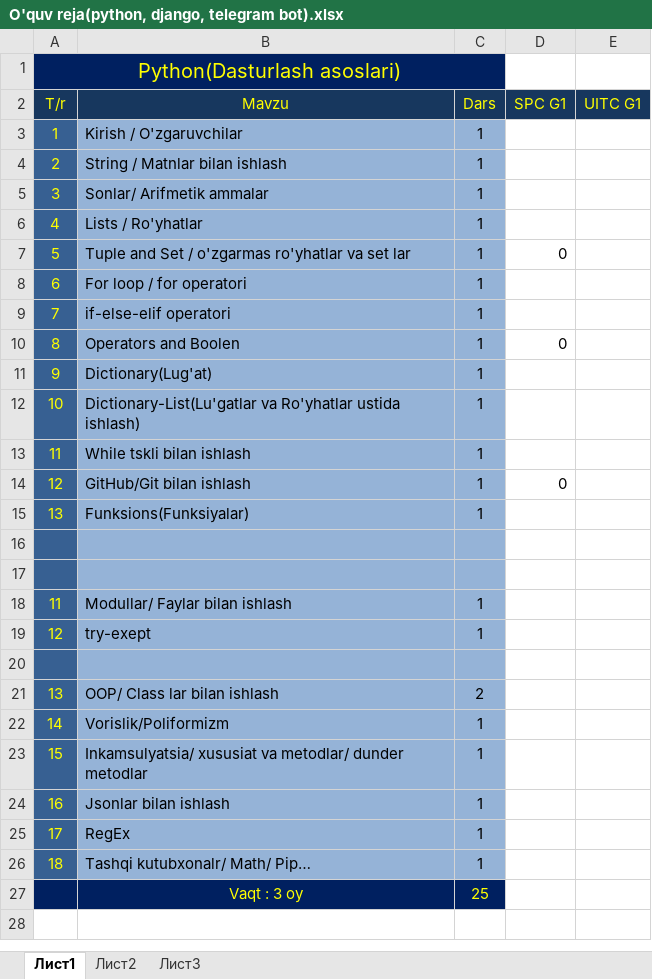
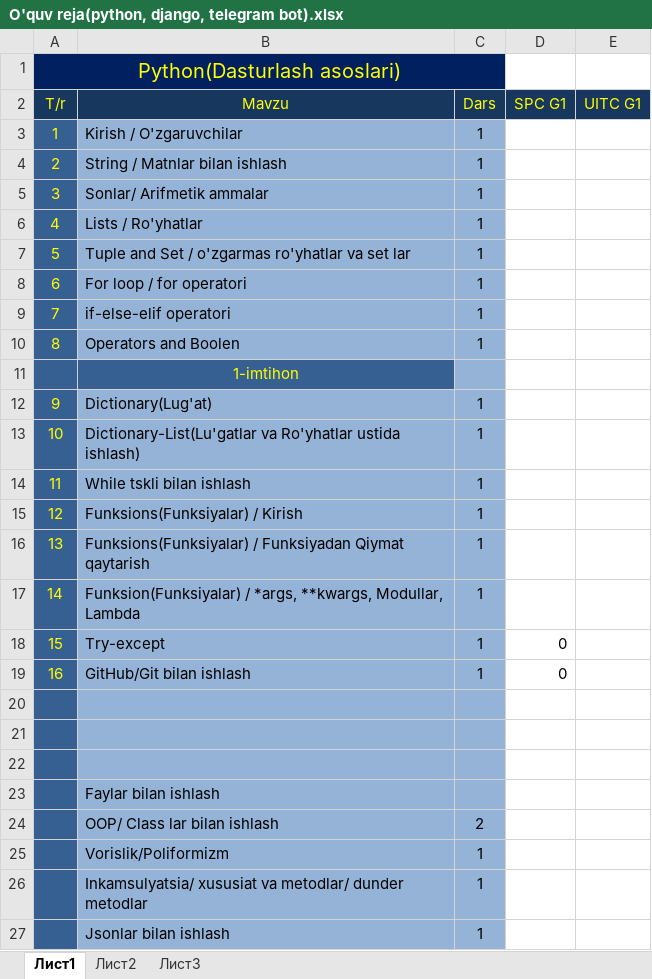
Before and after one commit to UlugbekXatamjonov/my_lessons, an Excel workbook: Materiallar/O'quv reja(python, django, telegram bot).xlsx, sheet Лист1, drawn as a sheet; only a part is shown; the shorter side is filled out with more unchanged rows; values as stored, in another font and other column widths than the file's, no borders; removed rows and columns are numbered as before the commit, all else as after; the diff names each change by its address in the sheet, - before the commit and + after, or states it on an @@ line.

```diff
--- a/Materiallar/O'quv reja(python, django, telegram bot).xlsx (sheet Лист1)
+++ b/Materiallar/O'quv reja(python, django, telegram bot).xlsx (sheet Лист1)
-D7 (SPC G1): 0
+D7 (SPC G1): (empty)
-D10 (SPC G1): 0
+D10 (SPC G1): (empty)
+row 11:  | 1-imtihon
+row 15: 12 | Funksions(Funksiyalar) / Kirish | 1
+row 16: 13 | Funksions(Funksiyalar) / Funksiyadan Qiymat qaytarish | 1
+row 17: 14 | Funksion(Funksiyalar) / *args, **kwargs, Modullar, Lambda | 1
+row 18: 15 | Try-except | 1 | 0
@@ column A (T/r) renumbered between rows 19 and 29 @@
-row 15: 13 | Funksions(Funksiyalar) | 1
-row 18: 11 | Modullar/ Faylar bilan ishlash | 1
-row 19: 12 | try-exept | 1
+row 23:  | Faylar bilan ishlash
```
Also changed, not shown: 21 other files.
